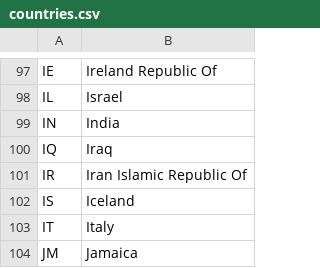
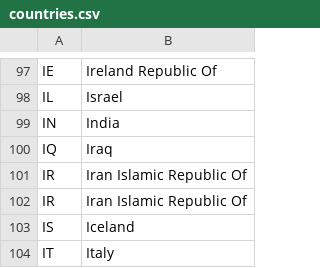
Before and after one commit to maxroux/mai24_bde_airlines, a CSV file: data/csv/countries.csv, drawn as a sheet; only a part is shown, gaps mark what is left out; the shorter side is filled out with more unchanged rows.

```diff
--- a/data/csv/countries.csv
+++ b/data/csv/countries.csv
@@ -101,2 +101,3 @@ IQ,Iraq
 IR,Iran Islamic Republic Of
+IR,Iran Islamic Republic Of
 IS,Iceland
```
Also changed, not shown: data/csv/aircrafts.csv, data/csv/airport_codes.csv, 42 other files.
